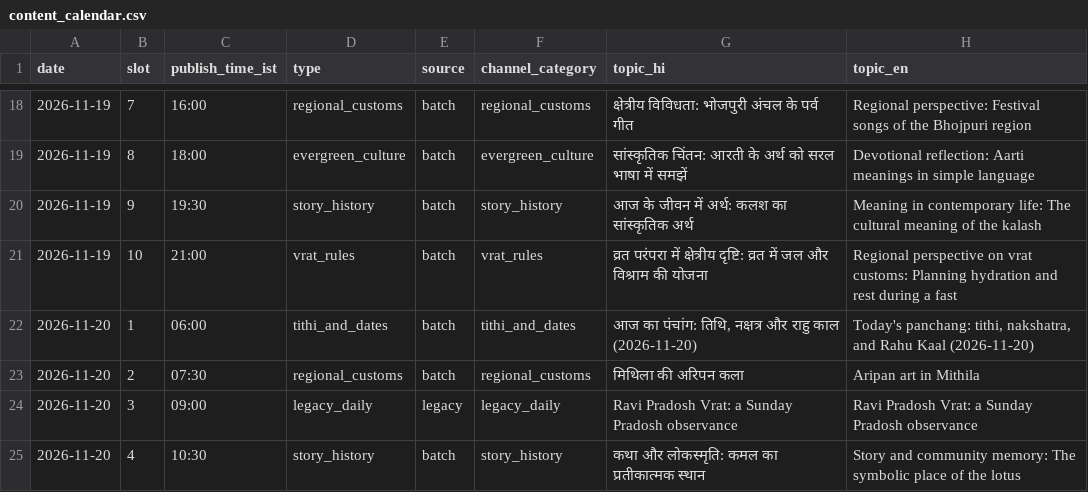
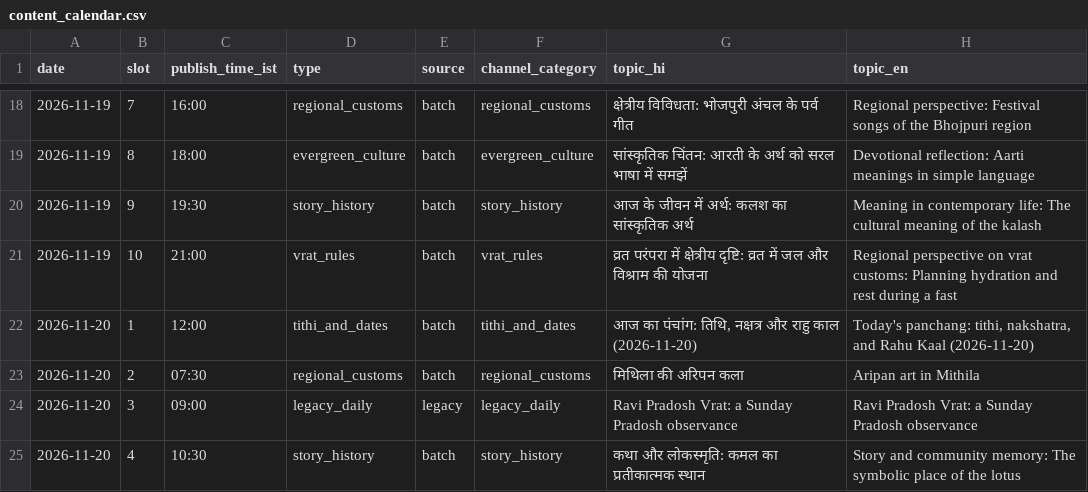
Before and after one commit to rishuwrites/festival-video-studio, a CSV file: calendar/content_calendar.csv, drawn as a sheet; only a part is shown, gaps mark what is left out; the diff names each change by its address in the sheet, - before the commit and + after, or states it on an @@ line.

```diff
--- a/calendar/content_calendar.csv
+++ b/calendar/content_calendar.csv
-C22 (publish_time_ist): 06:00
+C22 (publish_time_ist): 12:00
```
Also changed, not shown: 6 other files.
